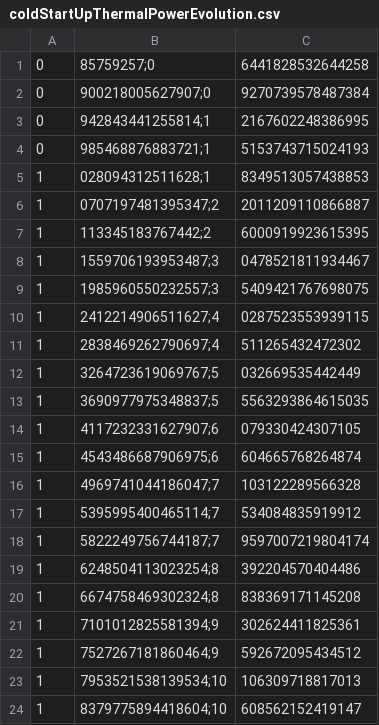
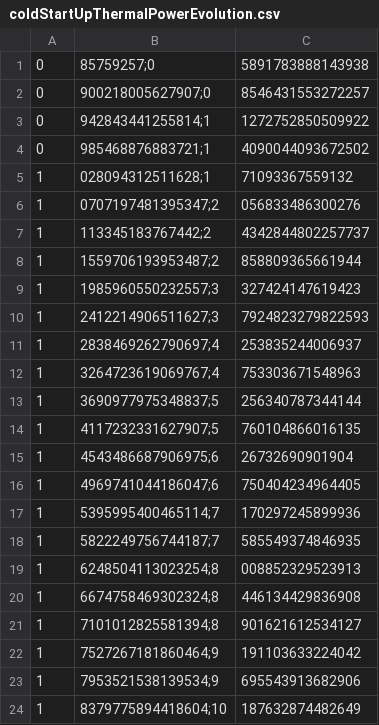
Before and after one commit to Peacefulness-project/peacefulness, a CSV file: cases/Studies/ClusteringAndStrategy/CasesStudied/RampUpManagement/AdditionalData/coldStartUpThermalPowerEvolution.csv, drawn as a sheet; only a part is shown; the diff covers the shown part only.

Commit message:
just modified the thermal power plots for the biomass plant alternative

```diff
--- a/cases/Studies/ClusteringAndStrategy/CasesStudied/RampUpManagement/AdditionalData/coldStartUpThermalPowerEvolution.csv
+++ b/cases/Studies/ClusteringAndStrategy/CasesStudied/RampUpManagement/AdditionalData/coldStartUpThermalPowerEvolution.csv
@@ -1,24 +1,24 @@
-0,85759257;0,6441828532644258
-0,900218005627907;0,9270739578487384
-0,942843441255814;1,2167602248386995
-0,985468876883721;1,5153743715024193
-1,028094312511628;1,8349513057438853
-1,0707197481395347;2,2011209110866887
-1,113345183767442;2,6000919923615395
-1,1559706193953487;3,0478521811934467
-1,1985960550232557;3,5409421767698075
-1,2412214906511627;4,0287523553939115
-1,2838469262790697;4,511265432472302
-1,3264723619069767;5,032669535442449
-1,3690977975348837;5,5563293864615035
-1,4117232331627907;6,079330424307105
-1,4543486687906975;6,604665768264874
-1,4969741044186047;7,103122289566328
-1,5395995400465114;7,534084835919912
-1,5822249756744187;7,9597007219804174
-1,6248504113023254;8,392204570404486
-1,6674758469302324;8,838369171145208
-1,7101012825581394;9,302624411825361
-1,7527267181860464;9,592672095434512
-1,7953521538139534;10,106309718817013
-1,8379775894418604;10,608562152419147
+0,85759257;0,5891783888143938
+0,900218005627907;0,8546431553272257
+0,942843441255814;1,1272752850509922
+0,985468876883721;1,4090044093672502
+1,028094312511628;1,71093367559132
+1,0707197481395347;2,056833486300276
+1,113345183767442;2,4342844802257737
+1,1559706193953487;2,858809365661944
+1,1985960550232557;3,327424147619423
+1,2412214906511627;3,7924823279822593
+1,2838469262790697;4,253835244006937
+1,3264723619069767;4,753303671548963
+1,3690977975348837;5,256340787344144
+1,4117232331627907;5,760104866016135
+1,4543486687906975;6,26732690901904
+1,4969741044186047;6,750404234964405
+1,5395995400465114;7,170297245899936
+1,5822249756744187;7,585549374846935
+1,6248504113023254;8,008852329523913
+1,6674758469302324;8,446134429836908
+1,7101012825581394;8,901621612534127
+1,7527267181860464;9,191103633224042
+1,7953521538139534;9,695543913682906
+1,8379775894418604;10,187632874482649
```
Also changed, not shown: 87 edited cells elsewhere in this file, cases/Studies/ClusteringAndStrategy/CasesStudied/RampUpManagement/AdditionalData/warmStartUpThermalPowerEvolution.csv, 3 other files.
